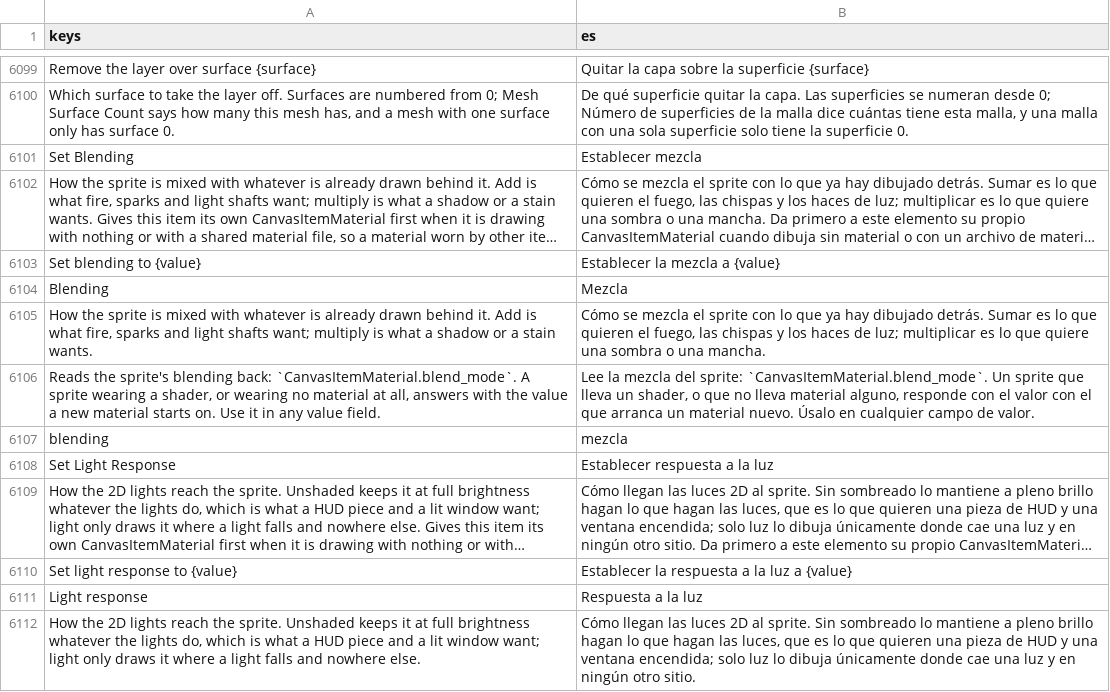
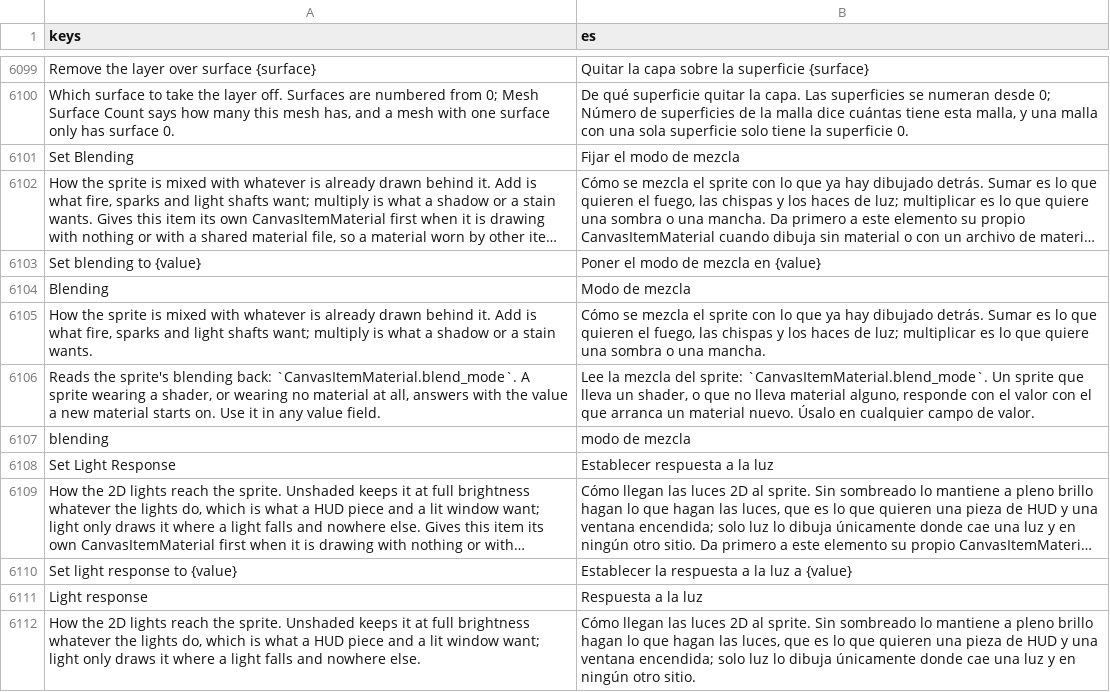
Before and after one commit to SalmanShhh/Godot-EventSheet-Visual-Scripting, a CSV file: addons/eventsheet/translations/es.csv, drawn as a sheet; only a part is shown, gaps mark what is left out; long unchanged cells end in …; the diff names each change by its address in the sheet, - before the commit and + after, or states it on an @@ line.

```diff
--- a/addons/eventsheet/translations/es.csv
+++ b/addons/eventsheet/translations/es.csv
-B6101 (es): Establecer mezcla
+B6101 (es): Fijar el modo de mezcla
-B6103 (es): Establecer la mezcla a {value}
+B6103 (es): Poner el modo de mezcla en {value}
-B6104 (es): Mezcla
+B6104 (es): Modo de mezcla
-B6107 (es): mezcla
+B6107 (es): modo de mezcla
```
Also changed, not shown: addons/eventsheet/translations/de.csv, addons/eventsheet/translations/fr.csv, 5 other files.
